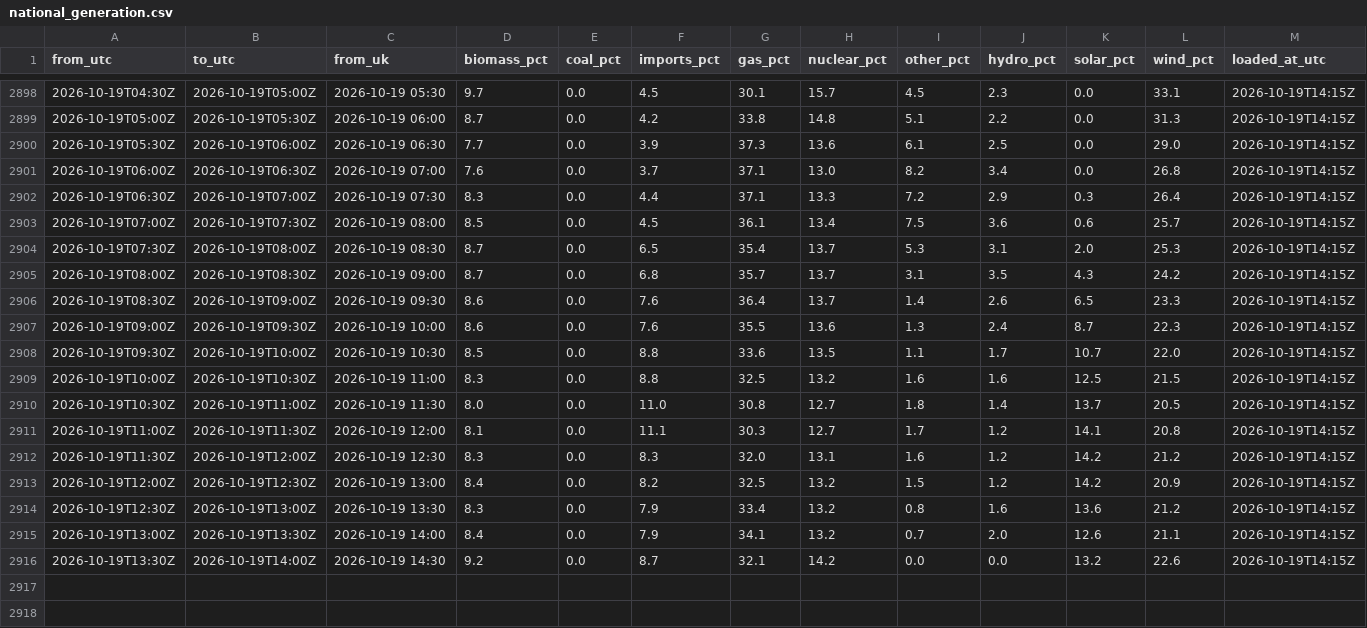
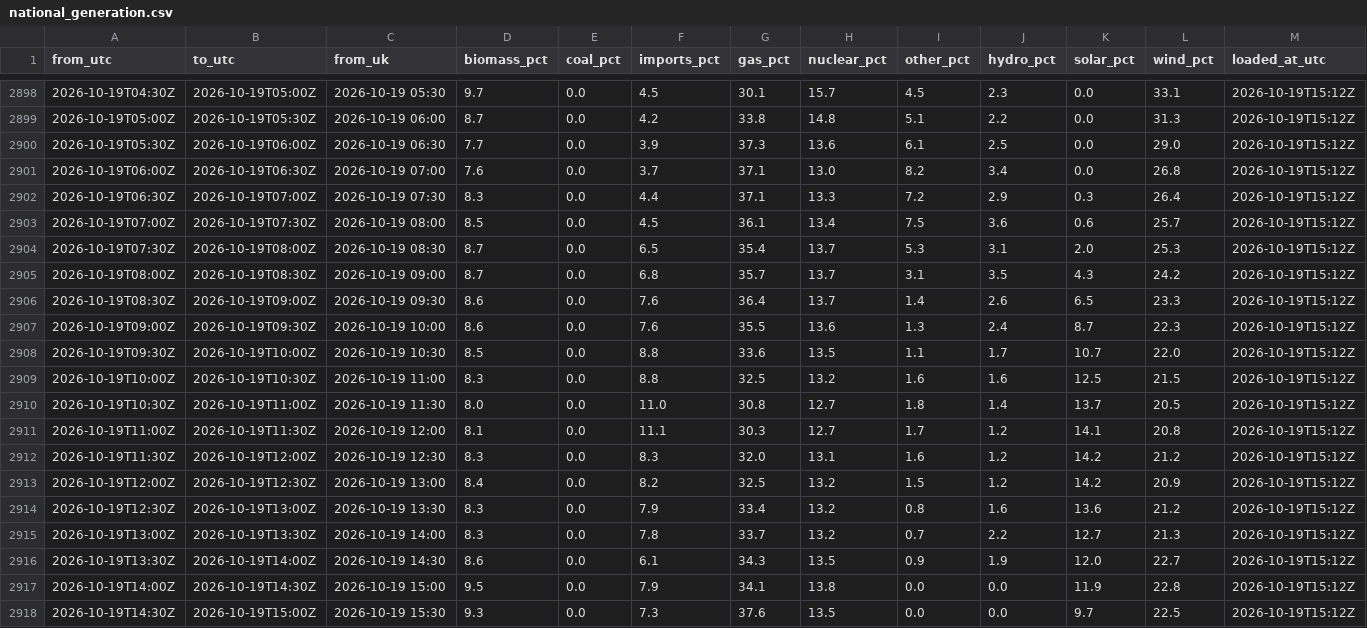
Before and after one commit to raphaliyarohit-collab/uk-grid-carbon, a CSV file: data/national_generation.csv, drawn as a sheet; only a part is shown, gaps mark what is left out; the diff covers the shown part only.

```diff
--- a/data/national_generation.csv
+++ b/data/national_generation.csv
@@ -2898,19 +2898,21 @@ from_utc,to_utc,from_uk,biomass_pct,coal_pct,imports_pct,gas_pct,nuclear_pct,oth
-2026-10-19T04:30Z,2026-10-19T05:00Z,2026-10-19 05:30,9.7,0.0,4.5,30.1,15.7,4.5,2.3,0.0,33.1,2026-10-19T14:15Z
-2026-10-19T05:00Z,2026-10-19T05:30Z,2026-10-19 06:00,8.7,0.0,4.2,33.8,14.8,5.1,2.2,0.0,31.3,2026-10-19T14:15Z
-2026-10-19T05:30Z,2026-10-19T06:00Z,2026-10-19 06:30,7.7,0.0,3.9,37.3,13.6,6.1,2.5,0.0,29.0,2026-10-19T14:15Z
-2026-10-19T06:00Z,2026-10-19T06:30Z,2026-10-19 07:00,7.6,0.0,3.7,37.1,13.0,8.2,3.4,0.0,26.8,2026-10-19T14:15Z
-2026-10-19T06:30Z,2026-10-19T07:00Z,2026-10-19 07:30,8.3,0.0,4.4,37.1,13.3,7.2,2.9,0.3,26.4,2026-10-19T14:15Z
-2026-10-19T07:00Z,2026-10-19T07:30Z,2026-10-19 08:00,8.5,0.0,4.5,36.1,13.4,7.5,3.6,0.6,25.7,2026-10-19T14:15Z
-2026-10-19T07:30Z,2026-10-19T08:00Z,2026-10-19 08:30,8.7,0.0,6.5,35.4,13.7,5.3,3.1,2.0,25.3,2026-10-19T14:15Z
-2026-10-19T08:00Z,2026-10-19T08:30Z,2026-10-19 09:00,8.7,0.0,6.8,35.7,13.7,3.1,3.5,4.3,24.2,2026-10-19T14:15Z
-2026-10-19T08:30Z,2026-10-19T09:00Z,2026-10-19 09:30,8.6,0.0,7.6,36.4,13.7,1.4,2.6,6.5,23.3,2026-10-19T14:15Z
-2026-10-19T09:00Z,2026-10-19T09:30Z,2026-10-19 10:00,8.6,0.0,7.6,35.5,13.6,1.3,2.4,8.7,22.3,2026-10-19T14:15Z
-2026-10-19T09:30Z,2026-10-19T10:00Z,2026-10-19 10:30,8.5,0.0,8.8,33.6,13.5,1.1,1.7,10.7,22.0,2026-10-19T14:15Z
-2026-10-19T10:00Z,2026-10-19T10:30Z,2026-10-19 11:00,8.3,0.0,8.8,32.5,13.2,1.6,1.6,12.5,21.5,2026-10-19T14:15Z
-2026-10-19T10:30Z,2026-10-19T11:00Z,2026-10-19 11:30,8.0,0.0,11.0,30.8,12.7,1.8,1.4,13.7,20.5,2026-10-19T14:15Z
-2026-10-19T11:00Z,2026-10-19T11:30Z,2026-10-19 12:00,8.1,0.0,11.1,30.3,12.7,1.7,1.2,14.1,20.8,2026-10-19T14:15Z
-2026-10-19T11:30Z,2026-10-19T12:00Z,2026-10-19 12:30,8.3,0.0,8.3,32.0,13.1,1.6,1.2,14.2,21.2,2026-10-19T14:15Z
-2026-10-19T12:00Z,2026-10-19T12:30Z,2026-10-19 13:00,8.4,0.0,8.2,32.5,13.2,1.5,1.2,14.2,20.9,2026-10-19T14:15Z
-2026-10-19T12:30Z,2026-10-19T13:00Z,2026-10-19 13:30,8.3,0.0,7.9,33.4,13.2,0.8,1.6,13.6,21.2,2026-10-19T14:15Z
-2026-10-19T13:00Z,2026-10-19T13:30Z,2026-10-19 14:00,8.4,0.0,7.9,34.1,13.2,0.7,2.0,12.6,21.1,2026-10-19T14:15Z
-2026-10-19T13:30Z,2026-10-19T14:00Z,2026-10-19 14:30,9.2,0.0,8.7,32.1,14.2,0.0,0.0,13.2,22.6,2026-10-19T14:15Z
+2026-10-19T04:30Z,2026-10-19T05:00Z,2026-10-19 05:30,9.7,0.0,4.5,30.1,15.7,4.5,2.3,0.0,33.1,2026-10-19T15:12Z
+2026-10-19T05:00Z,2026-10-19T05:30Z,2026-10-19 06:00,8.7,0.0,4.2,33.8,14.8,5.1,2.2,0.0,31.3,2026-10-19T15:12Z
+2026-10-19T05:30Z,2026-10-19T06:00Z,2026-10-19 06:30,7.7,0.0,3.9,37.3,13.6,6.1,2.5,0.0,29.0,2026-10-19T15:12Z
+2026-10-19T06:00Z,2026-10-19T06:30Z,2026-10-19 07:00,7.6,0.0,3.7,37.1,13.0,8.2,3.4,0.0,26.8,2026-10-19T15:12Z
+2026-10-19T06:30Z,2026-10-19T07:00Z,2026-10-19 07:30,8.3,0.0,4.4,37.1,13.3,7.2,2.9,0.3,26.4,2026-10-19T15:12Z
+2026-10-19T07:00Z,2026-10-19T07:30Z,2026-10-19 08:00,8.5,0.0,4.5,36.1,13.4,7.5,3.6,0.6,25.7,2026-10-19T15:12Z
+2026-10-19T07:30Z,2026-10-19T08:00Z,2026-10-19 08:30,8.7,0.0,6.5,35.4,13.7,5.3,3.1,2.0,25.3,2026-10-19T15:12Z
+2026-10-19T08:00Z,2026-10-19T08:30Z,2026-10-19 09:00,8.7,0.0,6.8,35.7,13.7,3.1,3.5,4.3,24.2,2026-10-19T15:12Z
+2026-10-19T08:30Z,2026-10-19T09:00Z,2026-10-19 09:30,8.6,0.0,7.6,36.4,13.7,1.4,2.6,6.5,23.3,2026-10-19T15:12Z
+2026-10-19T09:00Z,2026-10-19T09:30Z,2026-10-19 10:00,8.6,0.0,7.6,35.5,13.6,1.3,2.4,8.7,22.3,2026-10-19T15:12Z
+2026-10-19T09:30Z,2026-10-19T10:00Z,2026-10-19 10:30,8.5,0.0,8.8,33.6,13.5,1.1,1.7,10.7,22.0,2026-10-19T15:12Z
+2026-10-19T10:00Z,2026-10-19T10:30Z,2026-10-19 11:00,8.3,0.0,8.8,32.5,13.2,1.6,1.6,12.5,21.5,2026-10-19T15:12Z
+2026-10-19T10:30Z,2026-10-19T11:00Z,2026-10-19 11:30,8.0,0.0,11.0,30.8,12.7,1.8,1.4,13.7,20.5,2026-10-19T15:12Z
+2026-10-19T11:00Z,2026-10-19T11:30Z,2026-10-19 12:00,8.1,0.0,11.1,30.3,12.7,1.7,1.2,14.1,20.8,2026-10-19T15:12Z
+2026-10-19T11:30Z,2026-10-19T12:00Z,2026-10-19 12:30,8.3,0.0,8.3,32.0,13.1,1.6,1.2,14.2,21.2,2026-10-19T15:12Z
+2026-10-19T12:00Z,2026-10-19T12:30Z,2026-10-19 13:00,8.4,0.0,8.2,32.5,13.2,1.5,1.2,14.2,20.9,2026-10-19T15:12Z
+2026-10-19T12:30Z,2026-10-19T13:00Z,2026-10-19 13:30,8.3,0.0,7.9,33.4,13.2,0.8,1.6,13.6,21.2,2026-10-19T15:12Z
+2026-10-19T13:00Z,2026-10-19T13:30Z,2026-10-19 14:00,8.3,0.0,7.8,33.7,13.2,0.7,2.2,12.7,21.3,2026-10-19T15:12Z
+2026-10-19T13:30Z,2026-10-19T14:00Z,2026-10-19 14:30,8.6,0.0,6.1,34.3,13.5,0.9,1.9,12.0,22.7,2026-10-19T15:12Z
+2026-10-19T14:00Z,2026-10-19T14:30Z,2026-10-19 15:00,9.5,0.0,7.9,34.1,13.8,0.0,0.0,11.9,22.8,2026-10-19T15:12Z
+2026-10-19T14:30Z,2026-10-19T15:00Z,2026-10-19 15:30,9.3,0.0,7.3,37.6,13.5,0.0,0.0,9.7,22.5,2026-10-19T15:12Z
```
Also changed, not shown: 27 edited cells elsewhere in this file, data/national_intensity.csv, data/regional_forecast_48h.csv, 1 other file.
